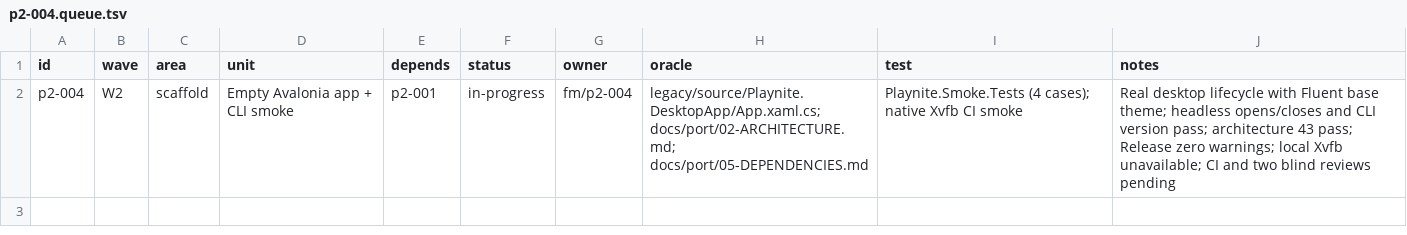
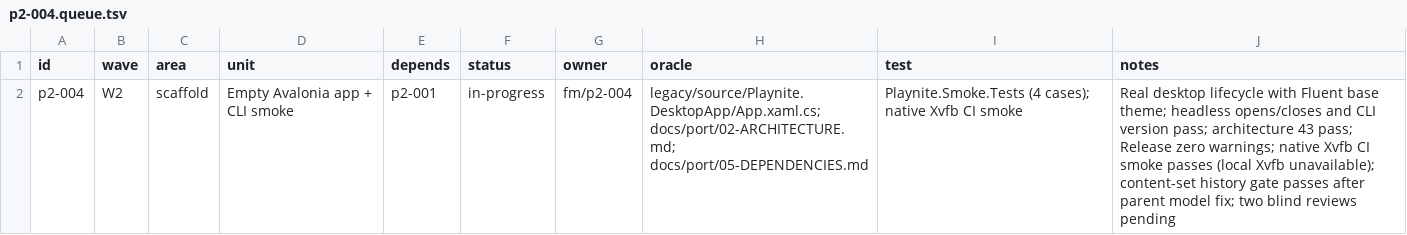
Before and after one commit to seanburkes/playnite-linux, a TSV file: docs/port/units/p2-004.queue.tsv, drawn as a sheet.

```diff
--- a/docs/port/units/p2-004.queue.tsv
+++ b/docs/port/units/p2-004.queue.tsv
@@ -1,2 +1,2 @@
 id	wave	area	unit	depends	status	owner	oracle	test	notes
-p2-004	W2	scaffold	Empty Avalonia app + CLI smoke	p2-001	in-progress	fm/p2-004	legacy/source/Playnite.DesktopApp/App.xaml.cs; docs/port/02-ARCHITECTURE.md; docs/port/05-DEPENDENCIES.md	Playnite.Smoke.Tests (4 cases); native Xvfb CI smoke	Real desktop lifecycle with Fluent base theme; headless opens/closes and CLI version pass; architecture 43 pass; Release zero warnings; local Xvfb unavailable; CI and two blind reviews pending
+p2-004	W2	scaffold	Empty Avalonia app + CLI smoke	p2-001	in-progress	fm/p2-004	legacy/source/Playnite.DesktopApp/App.xaml.cs; docs/port/02-ARCHITECTURE.md; docs/port/05-DEPENDENCIES.md	Playnite.Smoke.Tests (4 cases); native Xvfb CI smoke	Real desktop lifecycle with Fluent base theme; headless opens/closes and CLI version pass; architecture 43 pass; Release zero warnings; native Xvfb CI smoke passes (local Xvfb unavailable); content-set history gate passes after parent model fix; two blind reviews pending
```
Also changed, not shown: docs/port/units/p2-004.ledger.tsv.
